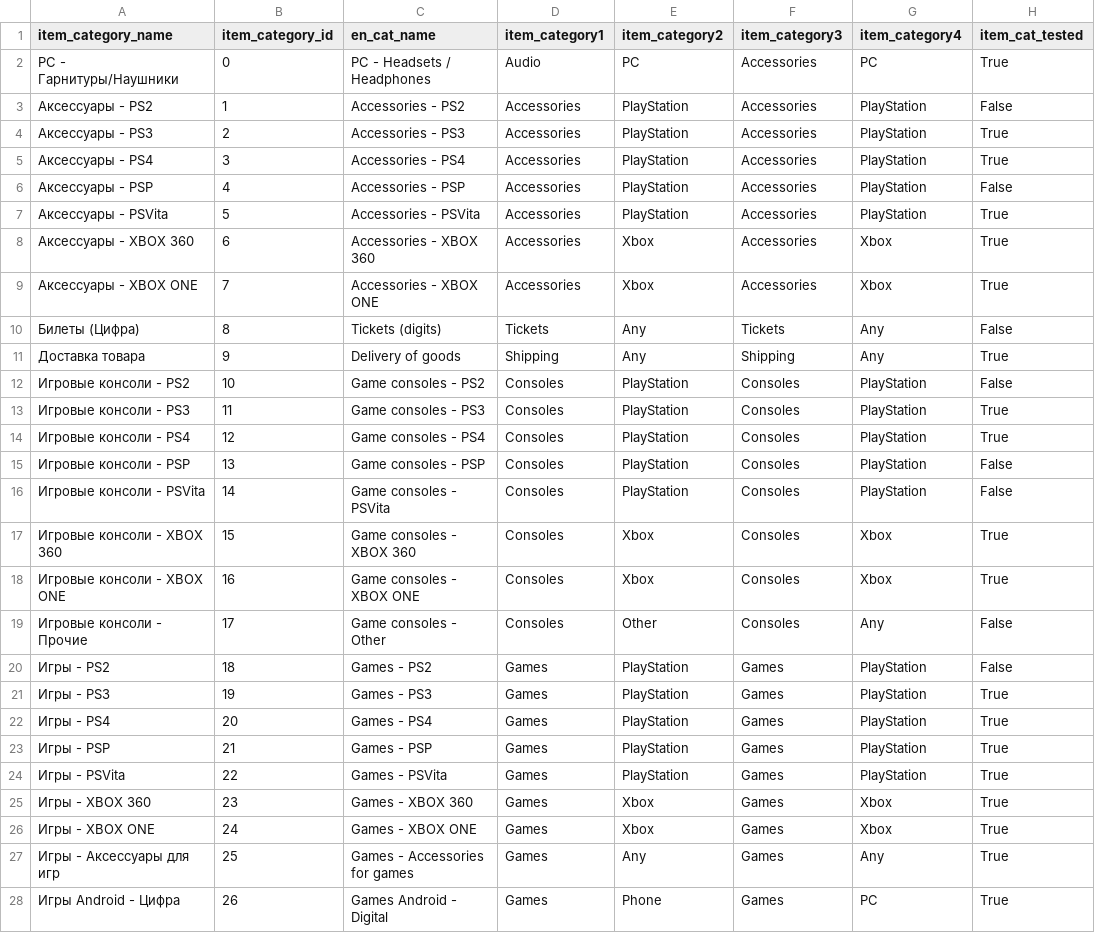
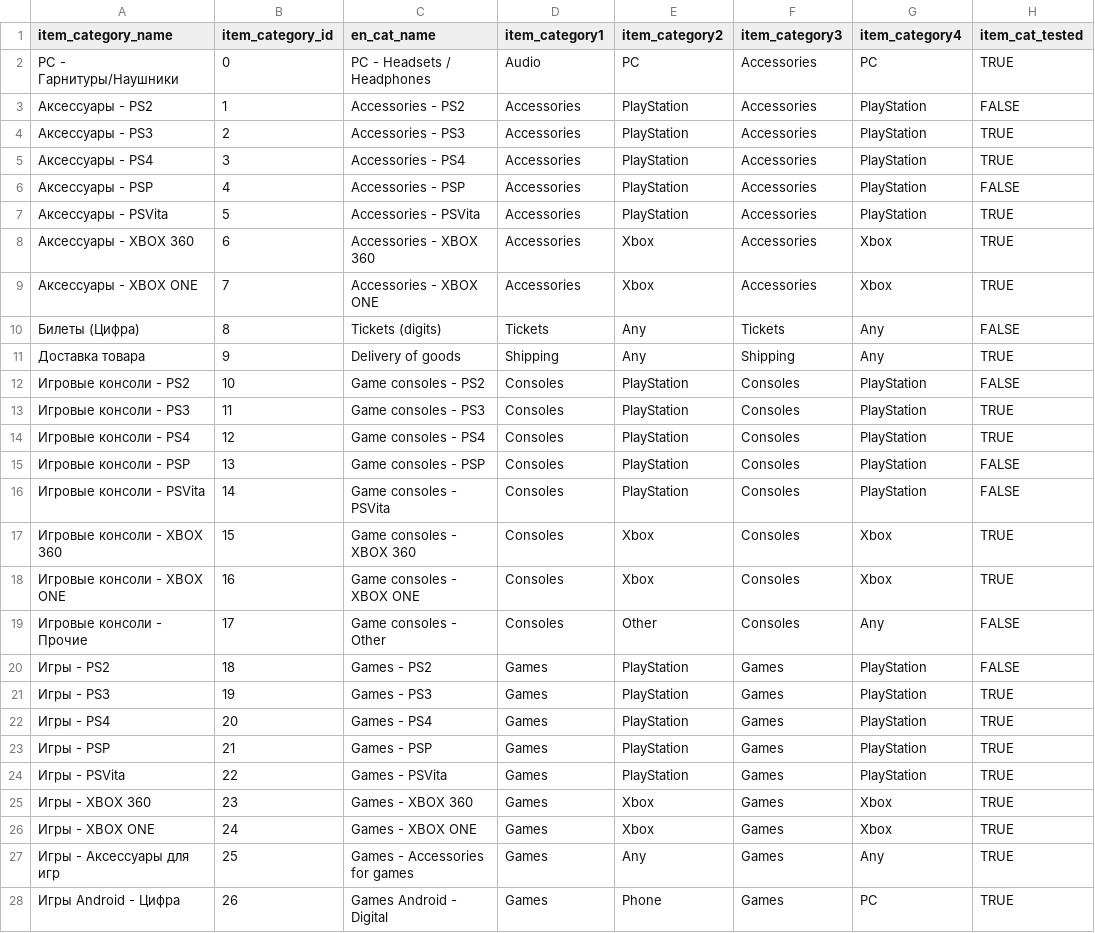
Before and after one commit to migai/Kag, a CSV file: data_output/item_categories_augmented.csv, drawn as a sheet; only a part is shown; the diff covers the shown part only.

```diff
--- a/data_output/item_categories_augmented.csv
+++ b/data_output/item_categories_augmented.csv
@@ -1,28 +1,28 @@
 item_category_name,item_category_id,en_cat_name,item_category1,item_category2,item_category3,item_category4,item_cat_tested
-PC - Гарнитуры/Наушники,0,PC - Headsets / Headphones,Audio,PC,Accessories,PC,True
-Аксессуары - PS2,1,Accessories - PS2,Accessories,PlayStation,Accessories,PlayStation,False
-Аксессуары - PS3,2,Accessories - PS3,Accessories,PlayStation,Accessories,PlayStation,True
-Аксессуары - PS4,3,Accessories - PS4,Accessories,PlayStation,Accessories,PlayStation,True
-Аксессуары - PSP,4,Accessories - PSP,Accessories,PlayStation,Accessories,PlayStation,False
-Аксессуары - PSVita,5,Accessories - PSVita,Accessories,PlayStation,Accessories,PlayStation,True
-Аксессуары - XBOX 360,6,Accessories - XBOX 360,Accessories,Xbox,Accessories,Xbox,True
-Аксессуары - XBOX ONE,7,Accessories - XBOX ONE,Accessories,Xbox,Accessories,Xbox,True
-Билеты (Цифра),8,Tickets (digits),Tickets,Any,Tickets,Any,False
-Доставка товара,9,Delivery of goods,Shipping,Any,Shipping,Any,True
-Игровые консоли - PS2,10,Game consoles - PS2,Consoles,PlayStation,Consoles,PlayStation,False
-Игровые консоли - PS3,11,Game consoles - PS3,Consoles,PlayStation,Consoles,PlayStation,True
-Игровые консоли - PS4,12,Game consoles - PS4,Consoles,PlayStation,Consoles,PlayStation,True
-Игровые консоли - PSP,13,Game consoles - PSP,Consoles,PlayStation,Consoles,PlayStation,False
-Игровые консоли - PSVita,14,Game consoles - PSVita,Consoles,PlayStation,Consoles,PlayStation,False
-Игровые консоли - XBOX 360,15,Game consoles - XBOX 360,Consoles,Xbox,Consoles,Xbox,True
-Игровые консоли - XBOX ONE,16,Game consoles - XBOX ONE,Consoles,Xbox,Consoles,Xbox,True
-Игровые консоли - Прочие,17,Game consoles - Other,Consoles,Other,Consoles,Any,False
-Игры - PS2,18,Games - PS2,Games,PlayStation,Games,PlayStation,False
-Игры - PS3,19,Games - PS3,Games,PlayStation,Games,PlayStation,True
-Игры - PS4,20,Games - PS4,Games,PlayStation,Games,PlayStation,True
-Игры - PSP,21,Games - PSP,Games,PlayStation,Games,PlayStation,True
-Игры - PSVita,22,Games - PSVita,Games,PlayStation,Games,PlayStation,True
-Игры - XBOX 360,23,Games - XBOX 360,Games,Xbox,Games,Xbox,True
-Игры - XBOX ONE,24,Games - XBOX ONE,Games,Xbox,Games,Xbox,True
-Игры - Аксессуары для игр,25,Games - Accessories for games,Games,Any,Games,Any,True
-Игры Android - Цифра,26,Games Android - Digital,Games,Phone,Games,PC,True
+PC - Гарнитуры/Наушники,0,PC - Headsets / Headphones,Audio,PC,Accessories,PC,TRUE
+Аксессуары - PS2,1,Accessories - PS2,Accessories,PlayStation,Accessories,PlayStation,FALSE
+Аксессуары - PS3,2,Accessories - PS3,Accessories,PlayStation,Accessories,PlayStation,TRUE
+Аксессуары - PS4,3,Accessories - PS4,Accessories,PlayStation,Accessories,PlayStation,TRUE
+Аксессуары - PSP,4,Accessories - PSP,Accessories,PlayStation,Accessories,PlayStation,FALSE
+Аксессуары - PSVita,5,Accessories - PSVita,Accessories,PlayStation,Accessories,PlayStation,TRUE
+Аксессуары - XBOX 360,6,Accessories - XBOX 360,Accessories,Xbox,Accessories,Xbox,TRUE
+Аксессуары - XBOX ONE,7,Accessories - XBOX ONE,Accessories,Xbox,Accessories,Xbox,TRUE
+Билеты (Цифра),8,Tickets (digits),Tickets,Any,Tickets,Any,FALSE
+Доставка товара,9,Delivery of goods,Shipping,Any,Shipping,Any,TRUE
+Игровые консоли - PS2,10,Game consoles - PS2,Consoles,PlayStation,Consoles,PlayStation,FALSE
+Игровые консоли - PS3,11,Game consoles - PS3,Consoles,PlayStation,Consoles,PlayStation,TRUE
+Игровые консоли - PS4,12,Game consoles - PS4,Consoles,PlayStation,Consoles,PlayStation,TRUE
+Игровые консоли - PSP,13,Game consoles - PSP,Consoles,PlayStation,Consoles,PlayStation,FALSE
+Игровые консоли - PSVita,14,Game consoles - PSVita,Consoles,PlayStation,Consoles,PlayStation,FALSE
+Игровые консоли - XBOX 360,15,Game consoles - XBOX 360,Consoles,Xbox,Consoles,Xbox,TRUE
+Игровые консоли - XBOX ONE,16,Game consoles - XBOX ONE,Consoles,Xbox,Consoles,Xbox,TRUE
+Игровые консоли - Прочие,17,Game consoles - Other,Consoles,Other,Consoles,Any,FALSE
+Игры - PS2,18,Games - PS2,Games,PlayStation,Games,PlayStation,FALSE
+Игры - PS3,19,Games - PS3,Games,PlayStation,Games,PlayStation,TRUE
+Игры - PS4,20,Games - PS4,Games,PlayStation,Games,PlayStation,TRUE
+Игры - PSP,21,Games - PSP,Games,PlayStation,Games,PlayStation,TRUE
+Игры - PSVita,22,Games - PSVita,Games,PlayStation,Games,PlayStation,TRUE
+Игры - XBOX 360,23,Games - XBOX 360,Games,Xbox,Games,Xbox,TRUE
+Игры - XBOX ONE,24,Games - XBOX ONE,Games,Xbox,Games,Xbox,TRUE
+Игры - Аксессуары для игр,25,Games - Accessories for games,Games,Any,Games,Any,TRUE
+Игры Android - Цифра,26,Games Android - Digital,Games,Phone,Games,PC,TRUE
```
Also changed, not shown: 57 edited cells elsewhere in this file, data_output/shops_augmented.csv, 11 other files.
